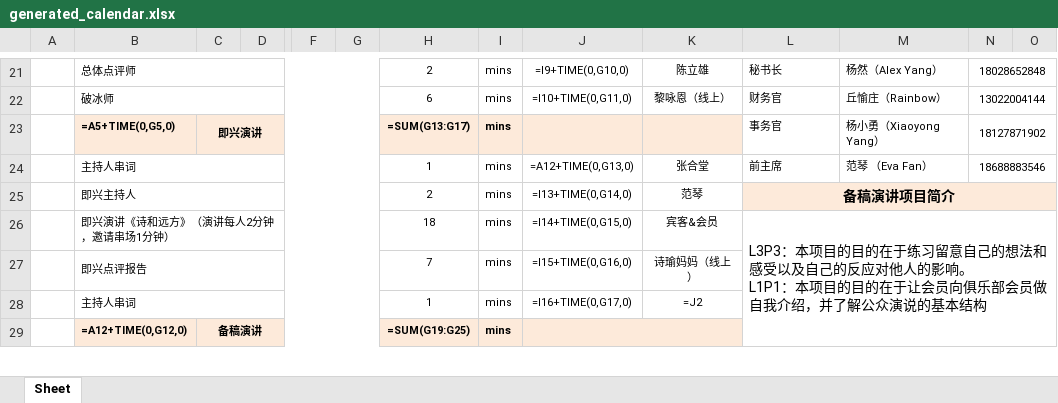
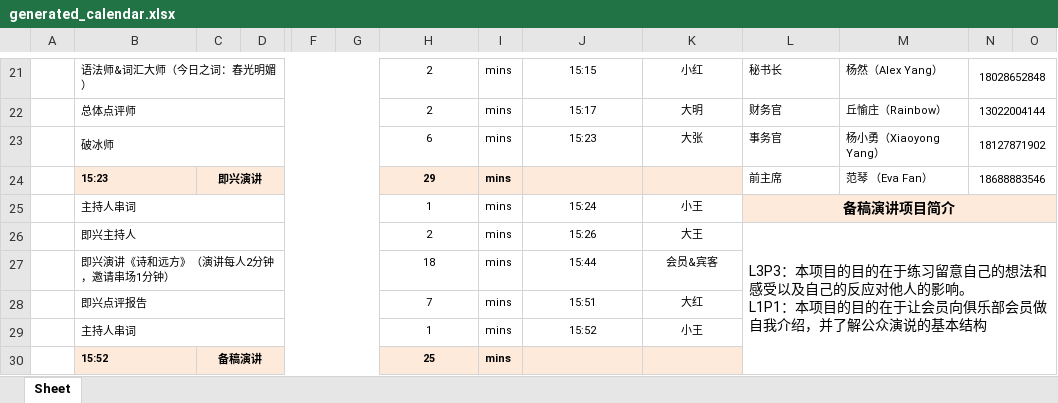
Before and after one commit to Leooon726/tm_meeting_assistant, an Excel workbook: generated_calendar.xlsx, sheet Sheet, drawn as a sheet; only a part is shown, gaps mark what is left out; values as stored, in another font and other column widths than the file's, no borders; formulas without a stored value are shown as written; charts and pictures not drawn; removed rows and columns are numbered as before the commit, all else as after; rows hold the shown columns only; ↵ is a line break in a cell; the diff covers the shown part only; the diff names each change by its address in the sheet, - before the commit and + after, or states it on an @@ line.

```diff
--- a/generated_calendar.xlsx (sheet Sheet)
+++ b/generated_calendar.xlsx (sheet Sheet)
-B21: 总体点评师
+B21: 语法师&词汇大师（今日之词：春光明媚）
-J21: =I9+TIME(0,G10,0)
+J21: 15:15
-K21: 陈立雄
+K21: 小红
-B22: 破冰师
+B22: 总体点评师
-H22: 6
+H22: 2
-J22: =I10+TIME(0,G11,0)
+J22: 15:17
-K22: 黎咏恩（线上）
+K22: 大明
-row 23:  | =A5+TIME(0,G5,0) | 即兴演讲 |  |  |  | =SUM(G13:G17) | mins |  |  | 事务官 | 杨小勇（Xiaoyong Yang） | 18127871902
-row 24:  | 主持人串词 |  |  |  |  | 1 | mins | =A12+TIME(0,G13,0) | 张合堂 | 前主席 | 范琴 （Eva Fan） | 18688883546
+row 23:  | 破冰师 |  |  |  |  | 6 | mins | 15:23 | 大张 | 事务官 | 杨小勇（Xiaoyong Yang） | 18127871902
+row 24:  | 15:23 | 即兴演讲 |  |  |  | 29 | mins |  |  | 前主席 | 范琴 （Eva Fan） | 18688883546
+row 25:  | 主持人串词 |  |  |  |  | 1 | mins | 15:24 | 小王 | 备稿演讲项目简介
-J26: =I13+TIME(0,G14,0)
+J26: 15:26
-K26: 范琴
+K26: 大王
-L26: 备稿演讲项目简介
+L26: L3P3：本项目的目的在于练习留意自己的想法和感受以及自己的反应对他人的影响。 ↵ L1P1：本项目的目的在于让会员向俱乐部会员做自我介绍，并了解公众演说的基本结构
@@ L26 fill: #FDEADA → none, bold: on → off, alignment: center → left @@
-L25:O25 merged
+L26:O32 merged
-J27: =I14+TIME(0,G15,0)
+J27: 15:44
-K27: 宾客&会员
+K27: 会员&宾客
-L27: L3P3：本项目的目的在于练习留意自己的想法和感受以及自己的反应对他人的影响。 ↵ L1P1：本项目的目的在于让会员向俱乐部会员做自我介绍，并了解公众演说的基本结构
+L27: (empty)
-L26:O32 merged
-J28: =I15+TIME(0,G16,0)
+J28: 15:51
-K28: 诗瑜妈妈（线上）
+K28: 大红
-J29: =I16+TIME(0,G17,0)
+J29: 15:52
-K29: =J2
+K29: 小王
-B30: =A12+TIME(0,G12,0)
+B30: 15:52
-H30: =SUM(G19:G25)
+H30: 25
-J29:K29 merged
-K30 fill: none
+K30 fill: #FDEADA
```
Also changed, not shown: 19 added rows, 19 removed rows, 42 edited cells and cell formats elsewhere in this sheet, tm_303_calendar.xlsx, 5 other files.
